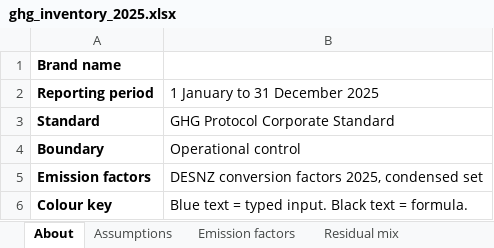
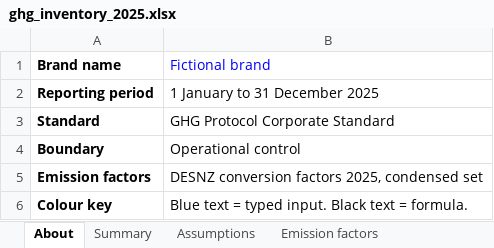
Before and after one commit to kshearer9/fashion-brand-carbon-footprint, an Excel workbook: ghg_inventory_2025.xlsx, sheet About, drawn as a sheet; values as stored, in another font and other column widths than the file's, no borders; the diff names each change by its address in the sheet, - before the commit and + after, or states it on an @@ line.

```diff
--- a/ghg_inventory_2025.xlsx (sheet About)
+++ b/ghg_inventory_2025.xlsx (sheet About)
-B1: (empty)
+B1: Fictional brand
```
Also changed, not shown: sheet Calculations, sheet Summary, sheet Assumptions, sheet Residual mix, sheet Emission factors, other sheet tabs.
